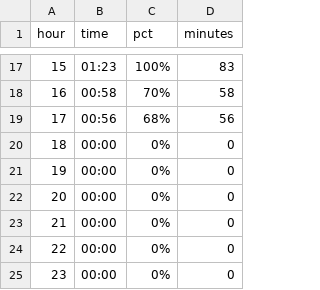
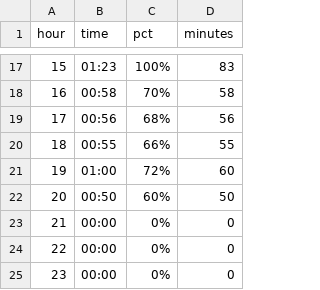
Before and after one commit to johnlicataptbiz/DailyAccomplishments, a CSV file: hourly_focus.csv, drawn as a sheet; only a part is shown, gaps mark what is left out.

```diff
--- a/hourly_focus.csv
+++ b/hourly_focus.csv
@@ -19,5 +19,5 @@ hour,time,pct,minutes
 17,00:56,68%,56
-18,00:00,0%,0
-19,00:00,0%,0
-20,00:00,0%,0
+18,00:55,66%,55
+19,01:00,72%,60
+20,00:50,60%,50
 21,00:00,0%,0
```
Also changed, not shown: 4 other files.
